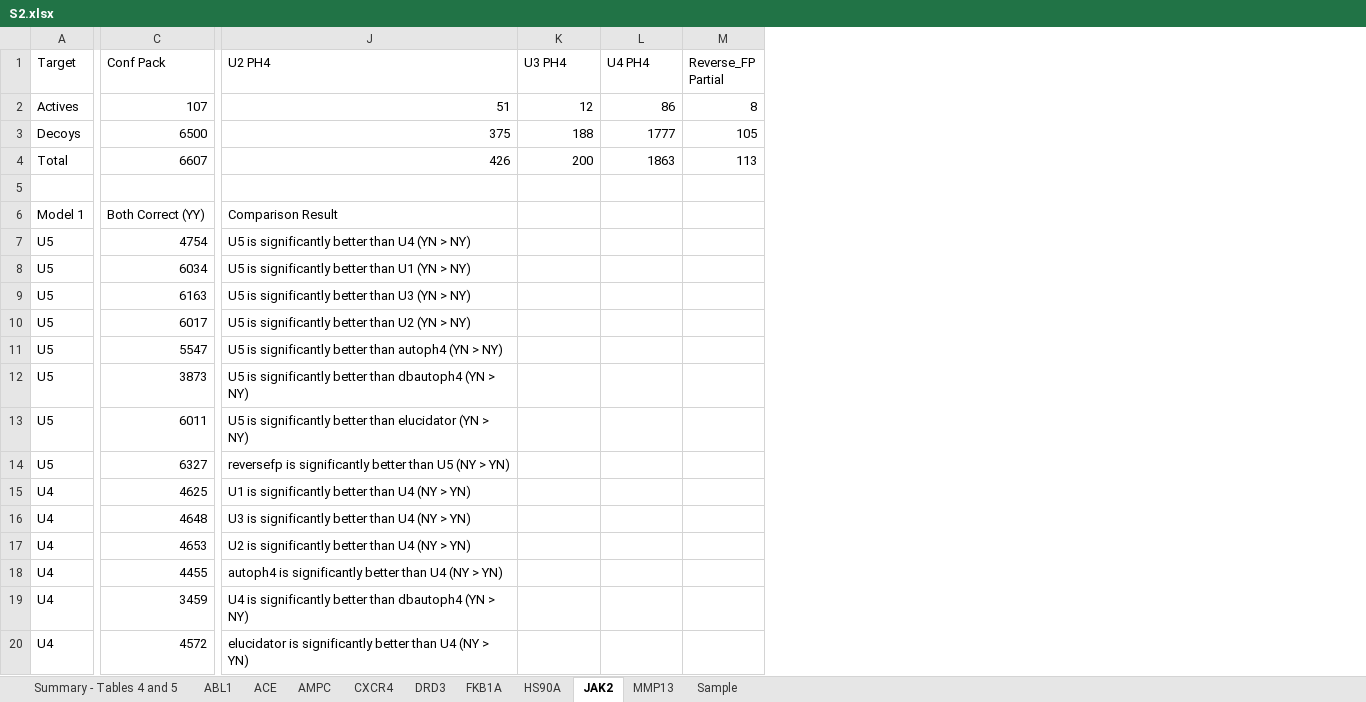
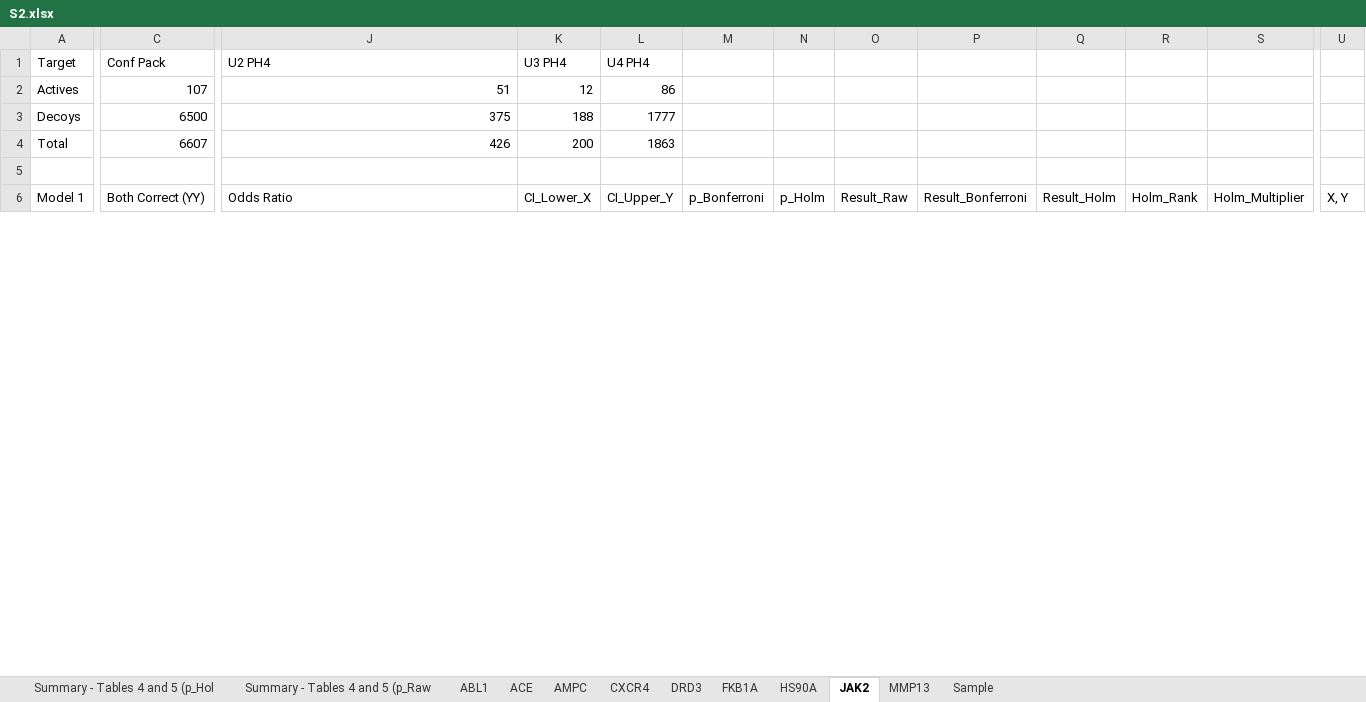
Before and after one commit to nospmohtcd/ph4-creation-strategies, an Excel workbook: SI/S2.xlsx, sheet JAK2, drawn as a sheet; only a part is shown, gaps mark what is left out; values as stored, in another font and other column widths than the file's, no cell formats; charts and pictures not drawn; removed rows and columns are numbered as before the commit, all else as after; rows hold the shown columns only; the diff covers the shown part only; the diff names each change by its address in the sheet, - before the commit and + after, or states it on an @@ line.

```diff
--- a/SI/S2.xlsx (sheet JAK2)
+++ b/SI/S2.xlsx (sheet JAK2)
-sheet tab: Summary - Tables 4 and 5
+sheet tab: Summary - Tables 4 and 5 (p_Hol
+sheet tab: Summary - Tables 4 and 5 (p_Raw
-column M (Reverse_FP Partial), rows 2-4: 8 | 105 | 113
+column M, row 6: p_Bonferroni
+column N, row 6: p_Holm
+column O, row 6: Result_Raw
+column P, row 6: Result_Bonferroni
+column Q, row 6: Result_Holm
+column R, row 6: Holm_Rank
+column S, row 6: Holm_Multiplier
+column U, row 6: X, Y
-J6 (U2 PH4): Comparison Result
+J6 (U2 PH4): Odds Ratio
-K6 (U3 PH4): (empty)
+K6 (U3 PH4): CI_Lower_X
-L6 (U4 PH4): (empty)
+L6 (U4 PH4): CI_Upper_Y
-row 7: U5 | 4754 | U5 is significantly better than U4 (YN > NY)
-row 8: U5 | 6034 | U5 is significantly better than U1 (YN > NY)
-row 9: U5 | 6163 | U5 is significantly better than U3 (YN > NY)
-row 10: U5 | 6017 | U5 is significantly better than U2 (YN > NY)
-row 11: U5 | 5547 | U5 is significantly better than autoph4 (YN > NY)
-row 12: U5 | 3873 | U5 is significantly better than dbautoph4 (YN > NY)
-row 13: U5 | 6011 | U5 is significantly better than elucidator (YN > NY)
-row 14: U5 | 6327 | reversefp is significantly better than U5 (NY > YN)
-row 15: U4 | 4625 | U1 is significantly better than U4 (NY > YN)
-row 16: U4 | 4648 | U3 is significantly better than U4 (NY > YN)
-row 17: U4 | 4653 | U2 is significantly better than U4 (NY > YN)
-row 18: U4 | 4455 | autoph4 is significantly better than U4 (NY > YN)
-row 19: U4 | 3459 | U4 is significantly better than dbautoph4 (YN > NY)
-row 20: U4 | 4572 | elucidator is significantly better than U4 (NY > YN)
```
Also changed, not shown: 20 added rows, 6 removed rows, 1 added column and 51 edited cells elsewhere in this sheet, sheet DRD3, sheet MMP13, sheet ACE, sheet ABL1, sheet AMPC, sheet CXCR4, 3 more sheets, cell formats, hidden cells, charts or pictures.
